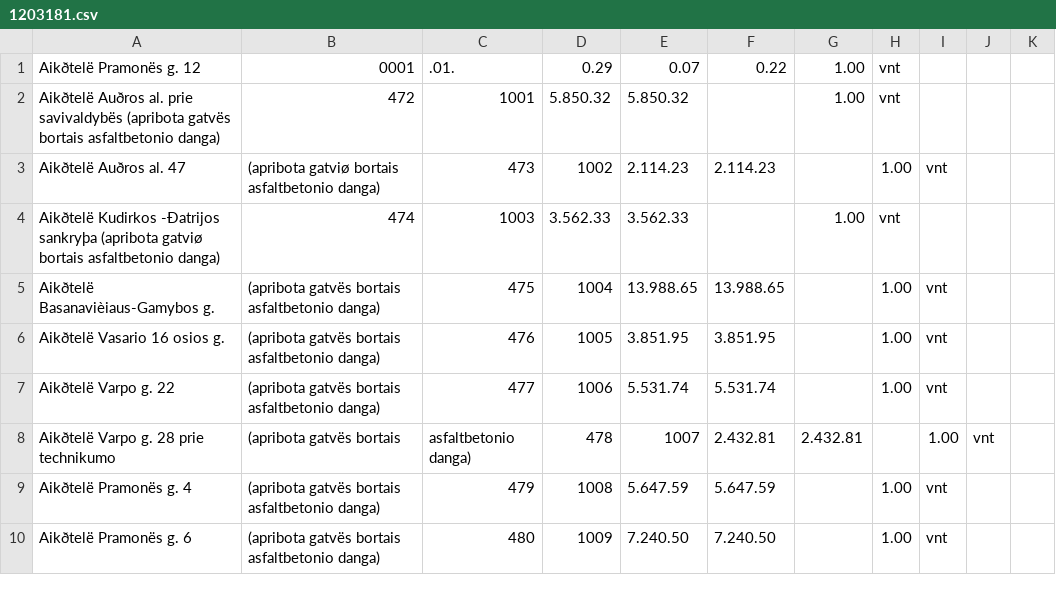
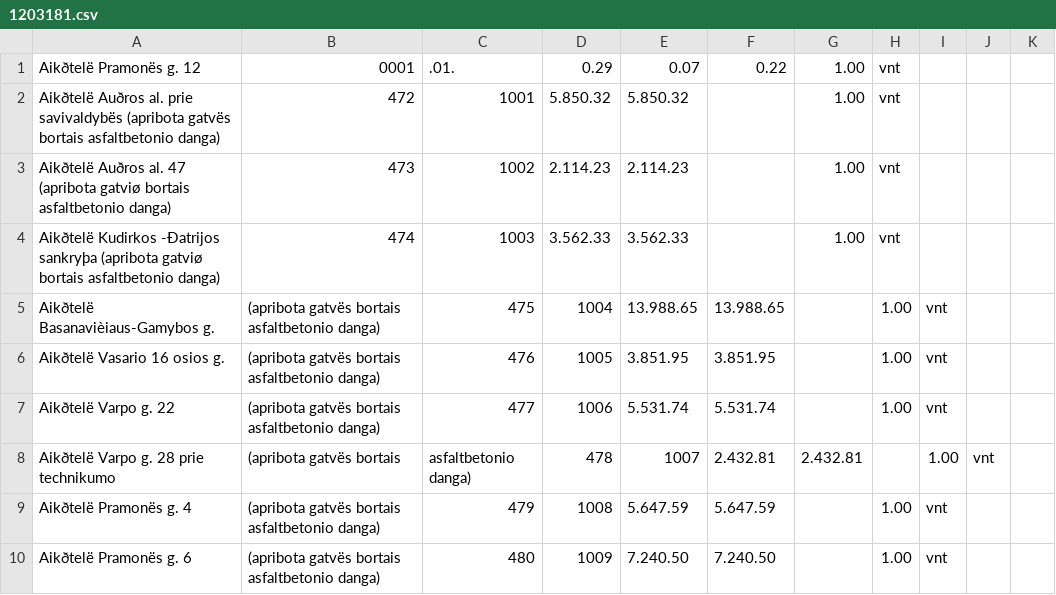
Before and after one commit to Gytis123/siaulia, a CSV file: 1203181.csv, drawn as a sheet; only a part is shown.

Commit message:
change

```diff
--- a/1203181.csv
+++ b/1203181.csv
@@ -2,3 +2,3 @@ Aikðtelë Pramonës g. 12,0001,.01.,0.29,0.07,0.22,1.00,vnt,
 Aikðtelë Auðros al. prie savivaldybës (apribota gatvës bortais asfaltbetonio danga),472,1001,5.850.32,5.850.32,,1.00,vnt,
-Aikðtelë Auðros al. 47, (apribota gatviø bortais asfaltbetonio danga),473,1002,2.114.23,2.114.23,,1.00,vnt,
+Aikðtelë Auðros al. 47 (apribota gatviø bortais asfaltbetonio danga),473,1002,2.114.23,2.114.23,,1.00,vnt,
 Aikðtelë Kudirkos -Ðatrijos sankryþa (apribota gatviø bortais asfaltbetonio danga),474,1003,3.562.33,3.562.33,,1.00,vnt,
```
